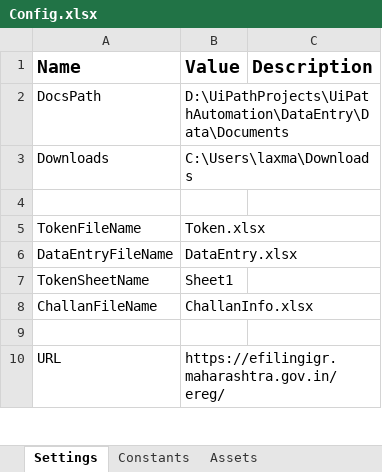
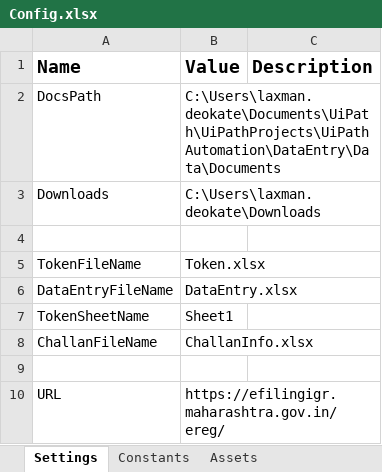
Before and after one commit to laxman-deokate-inferenz/UiPathAutomation, an Excel workbook: DataEntry/Data/Documents/Config.xlsx, sheet Settings, drawn as a sheet; only a part is shown; values as stored, in another font and other column widths than the file's, no borders; the diff names each change by its address in the sheet, - before the commit and + after, or states it on an @@ line.

```diff
--- a/DataEntry/Data/Documents/Config.xlsx (sheet Settings)
+++ b/DataEntry/Data/Documents/Config.xlsx (sheet Settings)
-B2 (Value): D:\UiPathProjects\UiPathAutomation\DataEntry\Data\Documents
+B2 (Value): C:\Users\laxman.deokate\Documents\UiPath\UiPathProjects\UiPathAutomation\DataEntry\Data\Documents
-B3 (Value): C:\Users\laxma\Downloads
+B3 (Value): C:\Users\laxman.deokate\Downloads
```
Also changed, not shown: DataEntry/Data/Documents/Token.xlsx, 19 other files.
